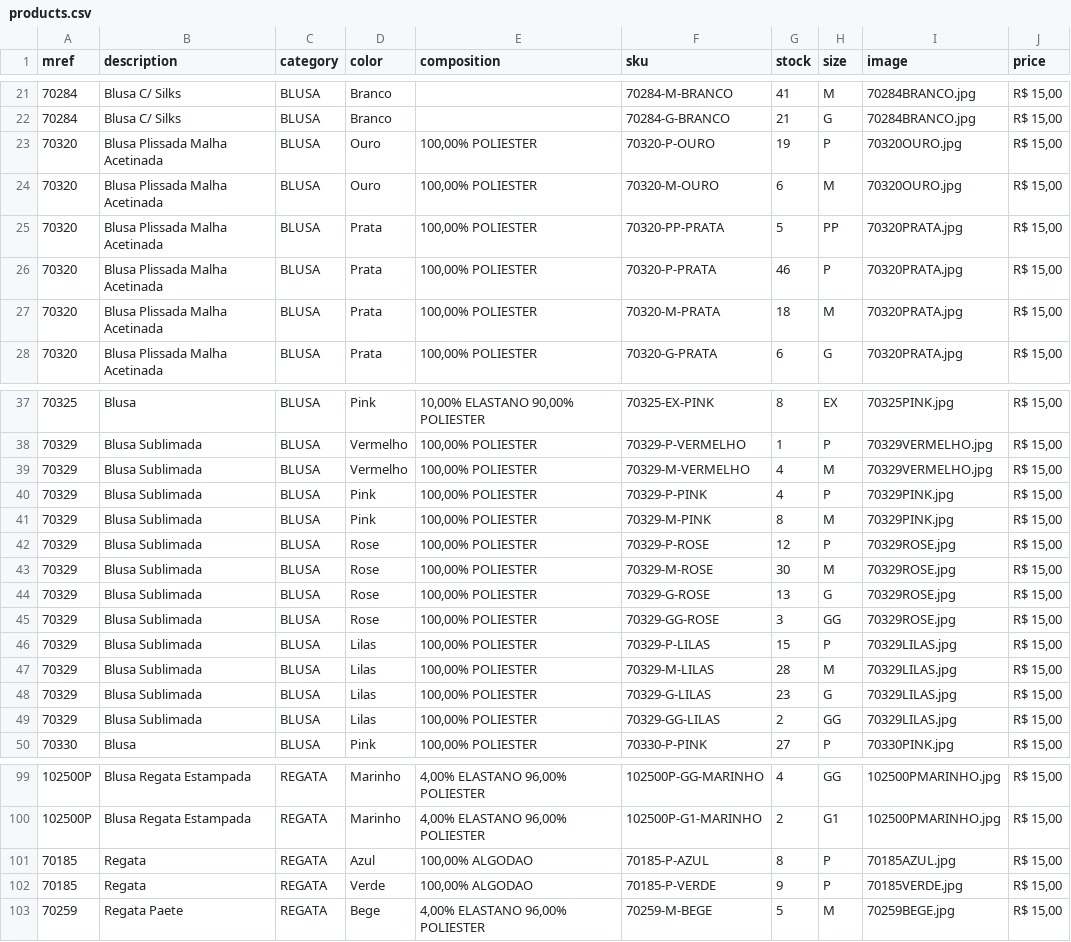
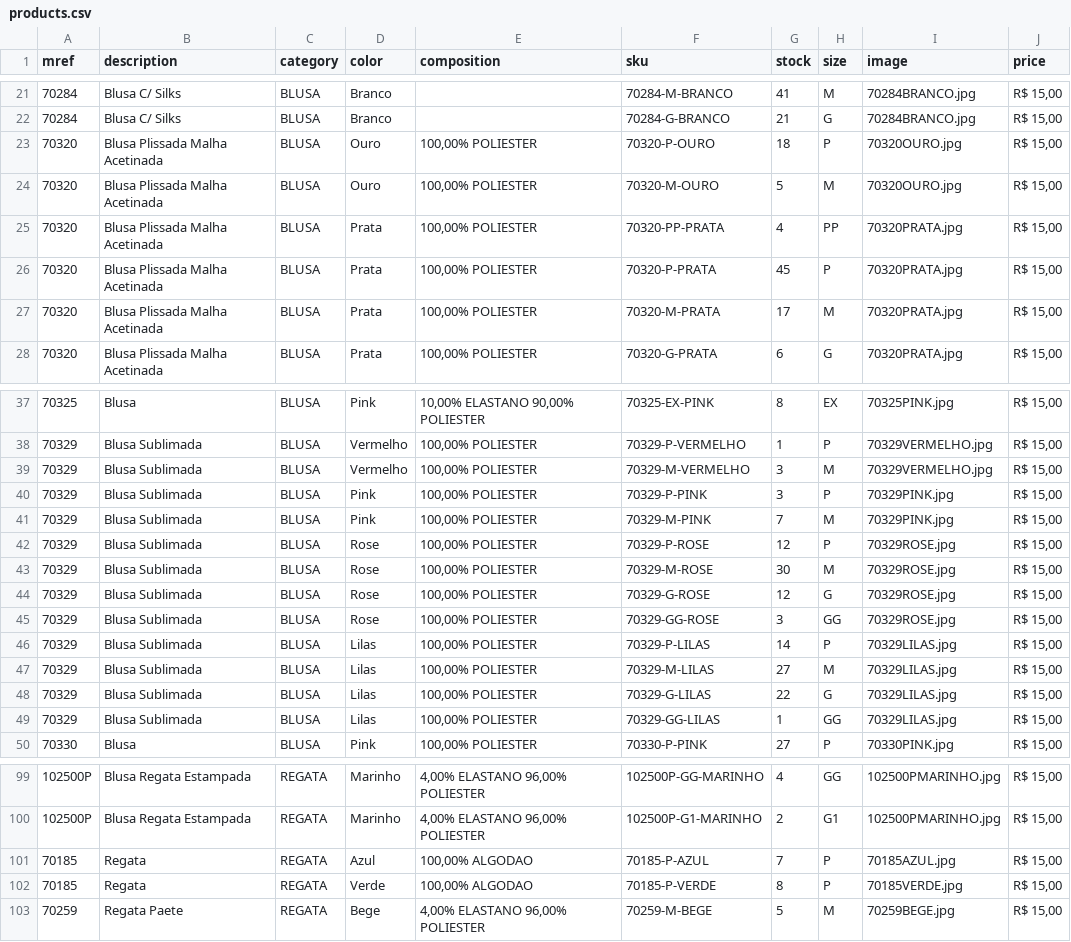
Before and after one commit to victor26sp/EnfaseBlusa, a CSV file: products.csv, drawn as a sheet; only a part is shown, gaps mark what is left out.

Commit message:
atualização csv

```diff
--- a/products.csv
+++ b/products.csv
@@ -22,7 +22,7 @@
 70284;Blusa C/ Silks;BLUSA;Branco;;70284-G-BRANCO;21;G;70284BRANCO.jpg;R$ 15,00
-70320;Blusa Plissada Malha Acetinada;BLUSA;Ouro;100,00% POLIESTER;70320-P-OURO;19;P;70320OURO.jpg;R$ 15,00
-70320;Blusa Plissada Malha Acetinada;BLUSA;Ouro;100,00% POLIESTER;70320-M-OURO;6;M;70320OURO.jpg;R$ 15,00
-70320;Blusa Plissada Malha Acetinada;BLUSA;Prata;100,00% POLIESTER;70320-PP-PRATA;5;PP;70320PRATA.jpg;R$ 15,00
-70320;Blusa Plissada Malha Acetinada;BLUSA;Prata;100,00% POLIESTER;70320-P-PRATA;46;P;70320PRATA.jpg;R$ 15,00
-70320;Blusa Plissada Malha Acetinada;BLUSA;Prata;100,00% POLIESTER;70320-M-PRATA;18;M;70320PRATA.jpg;R$ 15,00
+70320;Blusa Plissada Malha Acetinada;BLUSA;Ouro;100,00% POLIESTER;70320-P-OURO;18;P;70320OURO.jpg;R$ 15,00
+70320;Blusa Plissada Malha Acetinada;BLUSA;Ouro;100,00% POLIESTER;70320-M-OURO;5;M;70320OURO.jpg;R$ 15,00
+70320;Blusa Plissada Malha Acetinada;BLUSA;Prata;100,00% POLIESTER;70320-PP-PRATA;4;PP;70320PRATA.jpg;R$ 15,00
+70320;Blusa Plissada Malha Acetinada;BLUSA;Prata;100,00% POLIESTER;70320-P-PRATA;45;P;70320PRATA.jpg;R$ 15,00
+70320;Blusa Plissada Malha Acetinada;BLUSA;Prata;100,00% POLIESTER;70320-M-PRATA;17;M;70320PRATA.jpg;R$ 15,00
 70320;Blusa Plissada Malha Acetinada;BLUSA;Prata;100,00% POLIESTER;70320-G-PRATA;6;G;70320PRATA.jpg;R$ 15,00
@@ -38,13 +38,13 @@
 70329;Blusa Sublimada;BLUSA;Vermelho;100,00% POLIESTER;70329-P-VERMELHO;1;P;70329VERMELHO.jpg;R$ 15,00
-70329;Blusa Sublimada;BLUSA;Vermelho;100,00% POLIESTER;70329-M-VERMELHO;4;M;70329VERMELHO.jpg;R$ 15,00
-70329;Blusa Sublimada;BLUSA;Pink;100,00% POLIESTER;70329-P-PINK;4;P;70329PINK.jpg;R$ 15,00
-70329;Blusa Sublimada;BLUSA;Pink;100,00% POLIESTER;70329-M-PINK;8;M;70329PINK.jpg;R$ 15,00
+70329;Blusa Sublimada;BLUSA;Vermelho;100,00% POLIESTER;70329-M-VERMELHO;3;M;70329VERMELHO.jpg;R$ 15,00
+70329;Blusa Sublimada;BLUSA;Pink;100,00% POLIESTER;70329-P-PINK;3;P;70329PINK.jpg;R$ 15,00
+70329;Blusa Sublimada;BLUSA;Pink;100,00% POLIESTER;70329-M-PINK;7;M;70329PINK.jpg;R$ 15,00
 70329;Blusa Sublimada;BLUSA;Rose;100,00% POLIESTER;70329-P-ROSE;12;P;70329ROSE.jpg;R$ 15,00
 70329;Blusa Sublimada;BLUSA;Rose;100,00% POLIESTER;70329-M-ROSE;30;M;70329ROSE.jpg;R$ 15,00
-70329;Blusa Sublimada;BLUSA;Rose;100,00% POLIESTER;70329-G-ROSE;13;G;70329ROSE.jpg;R$ 15,00
+70329;Blusa Sublimada;BLUSA;Rose;100,00% POLIESTER;70329-G-ROSE;12;G;70329ROSE.jpg;R$ 15,00
 70329;Blusa Sublimada;BLUSA;Rose;100,00% POLIESTER;70329-GG-ROSE;3;GG;70329ROSE.jpg;R$ 15,00
-70329;Blusa Sublimada;BLUSA;Lilas;100,00% POLIESTER;70329-P-LILAS;15;P;70329LILAS.jpg;R$ 15,00
-70329;Blusa Sublimada;BLUSA;Lilas;100,00% POLIESTER;70329-M-LILAS;28;M;70329LILAS.jpg;R$ 15,00
-70329;Blusa Sublimada;BLUSA;Lilas;100,00% POLIESTER;70329-G-LILAS;23;G;70329LILAS.jpg;R$ 15,00
-70329;Blusa Sublimada;BLUSA;Lilas;100,00% POLIESTER;70329-GG-LILAS;2;GG;70329LILAS.jpg;R$ 15,00
+70329;Blusa Sublimada;BLUSA;Lilas;100,00% POLIESTER;70329-P-LILAS;14;P;70329LILAS.jpg;R$ 15,00
+70329;Blusa Sublimada;BLUSA;Lilas;100,00% POLIESTER;70329-M-LILAS;27;M;70329LILAS.jpg;R$ 15,00
+70329;Blusa Sublimada;BLUSA;Lilas;100,00% POLIESTER;70329-G-LILAS;22;G;70329LILAS.jpg;R$ 15,00
+70329;Blusa Sublimada;BLUSA;Lilas;100,00% POLIESTER;70329-GG-LILAS;1;GG;70329LILAS.jpg;R$ 15,00
 70330;Blusa;BLUSA;Pink;100,00% POLIESTER;70330-P-PINK;27;P;70330PINK.jpg;R$ 15,00
@@ -100,4 +100,4 @@
 102500P;Blusa Regata Estampada;REGATA;Marinho;  4,00% ELASTANO   96,00% POLIESTER;102500P-G1-MARINHO;2;G1;102500PMARINHO.jpg;R$ 15,00
-70185;Regata;REGATA;Azul;100,00% ALGODAO;70185-P-AZUL;8;P;70185AZUL.jpg;R$ 15,00
-70185;Regata;REGATA;Verde;100,00% ALGODAO;70185-P-VERDE;9;P;70185VERDE.jpg;R$ 15,00
+70185;Regata;REGATA;Azul;100,00% ALGODAO;70185-P-AZUL;7;P;70185AZUL.jpg;R$ 15,00
+70185;Regata;REGATA;Verde;100,00% ALGODAO;70185-P-VERDE;8;P;70185VERDE.jpg;R$ 15,00
 70259;Regata Paete;REGATA;Bege;  4,00% ELASTANO   96,00% POLIESTER;70259-M-BEGE;5;M;70259BEGE.jpg;R$ 15,00
```
